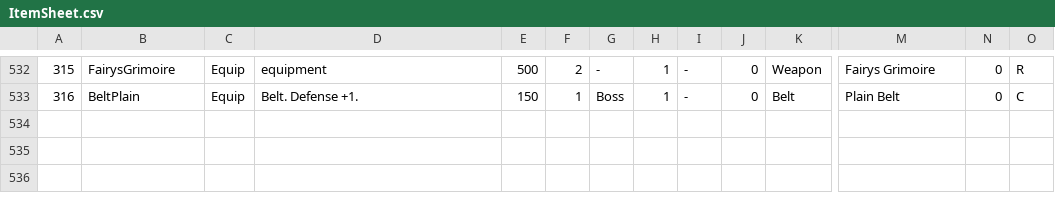
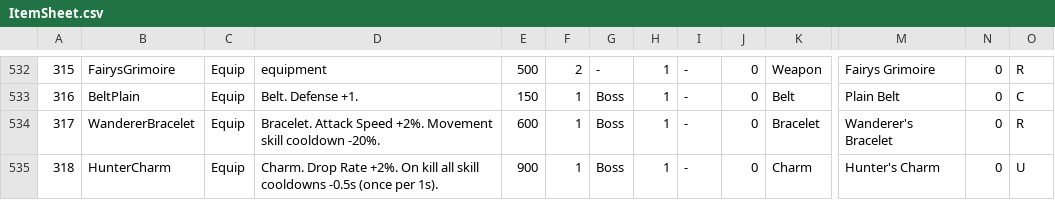
Before and after one commit to coolblue1853/ProjectB, a CSV file: Assets/Resources/ItemSheet.csv, drawn as a sheet; only a part is shown, gaps mark what is left out; rows hold the shown columns only; the diff names each change by its address in the sheet, - before the commit and + after, or states it on an @@ line.

```diff
--- a/Assets/Resources/ItemSheet.csv
+++ b/Assets/Resources/ItemSheet.csv
+row 534: 317 | WandererBracelet | Equip | Bracelet. Attack Speed +2%. Movement skill cooldown -20%. | 600 | 1 | Boss | 1 | - | 0 | Bracelet | Wanderer's Bracelet | 0 | R
+row 535: 318 | HunterCharm | Equip | Charm. Drop Rate +2%. On kill all skill cooldowns -0.5s (once per 1s). | 900 | 1 | Boss | 1 | - | 0 | Charm | Hunter's Charm | 0 | U
```
Also changed, not shown: Assets/Resources/EquipEffects.csv, Assets/Resources/ExtraEquipStats.csv, 9 other files.
